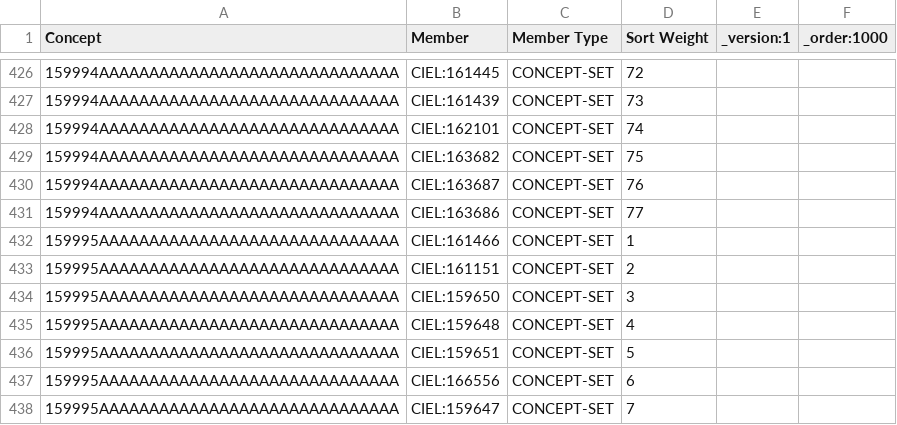
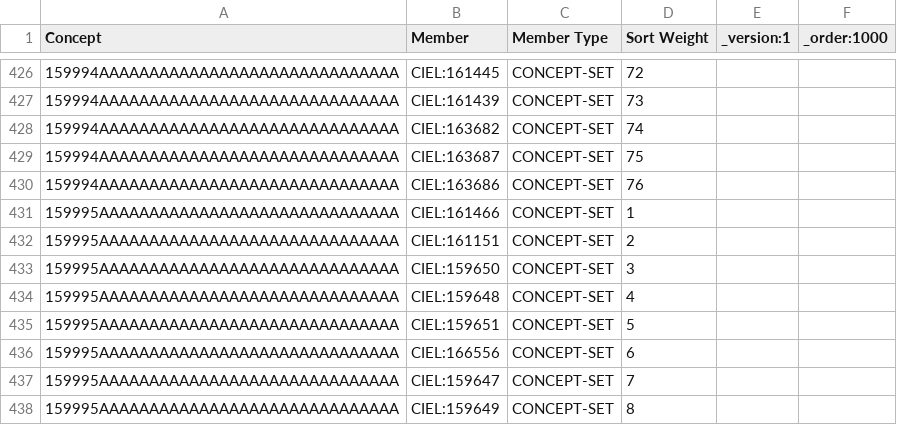
Before and after one commit to mohan-13/nabh-bahmni-config, a CSV file: masterdata/configuration/conceptsets/labTest_specimen_mapping.csv, drawn as a sheet; only a part is shown, gaps mark what is left out; the shorter side is filled out with more unchanged rows.

Commit message:
BAH-3918 | Fix. Remove Urine turbidity from sample association as it is finding

```diff
--- a/masterdata/configuration/conceptsets/labTest_specimen_mapping.csv
+++ b/masterdata/configuration/conceptsets/labTest_specimen_mapping.csv
@@ -427,6 +427,5 @@ Concept,Member,Member Type,Sort Weight,_version:1,_order:1000
 159994AAAAAAAAAAAAAAAAAAAAAAAAAAAAAA,CIEL:161439,CONCEPT-SET,73,,
-159994AAAAAAAAAAAAAAAAAAAAAAAAAAAAAA,CIEL:162101,CONCEPT-SET,74,,
-159994AAAAAAAAAAAAAAAAAAAAAAAAAAAAAA,CIEL:163682,CONCEPT-SET,75,,
-159994AAAAAAAAAAAAAAAAAAAAAAAAAAAAAA,CIEL:163687,CONCEPT-SET,76,,
-159994AAAAAAAAAAAAAAAAAAAAAAAAAAAAAA,CIEL:163686,CONCEPT-SET,77,,
+159994AAAAAAAAAAAAAAAAAAAAAAAAAAAAAA,CIEL:163682,CONCEPT-SET,74,,
+159994AAAAAAAAAAAAAAAAAAAAAAAAAAAAAA,CIEL:163687,CONCEPT-SET,75,,
+159994AAAAAAAAAAAAAAAAAAAAAAAAAAAAAA,CIEL:163686,CONCEPT-SET,76,,
 159995AAAAAAAAAAAAAAAAAAAAAAAAAAAAAA,CIEL:161466,CONCEPT-SET,1,,
```
